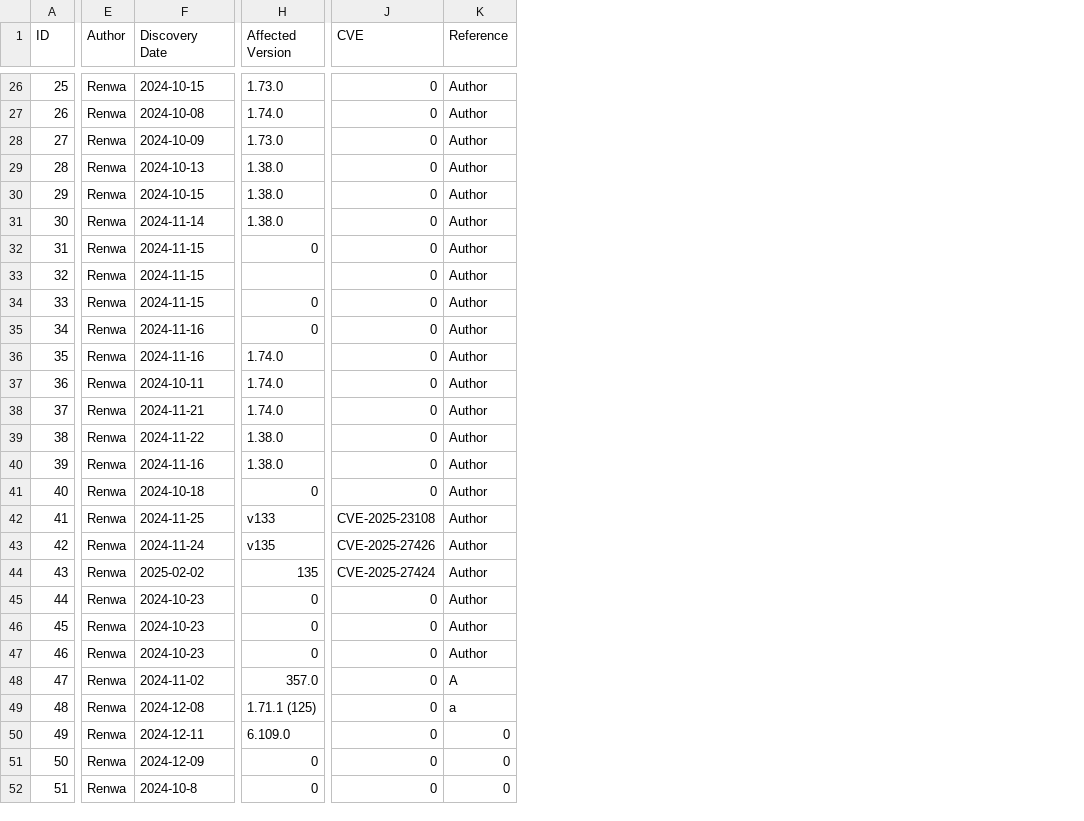
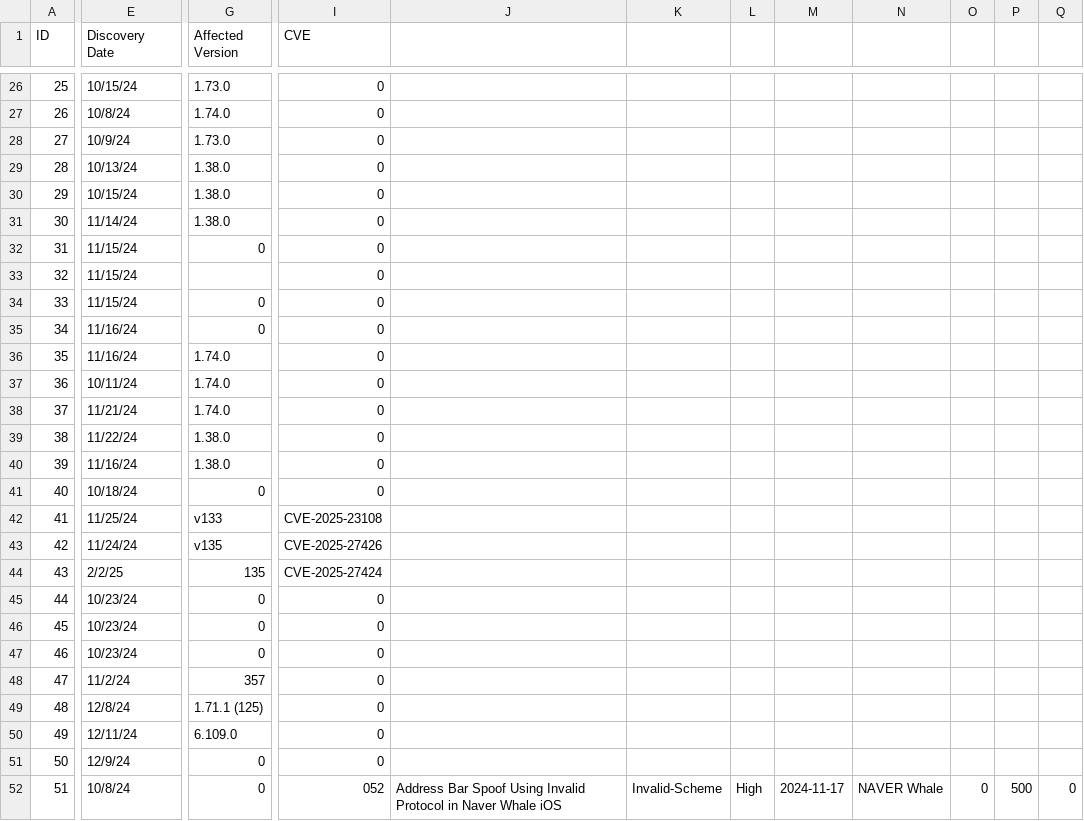
Before and after one commit to RenwaX23/Address_Bar_Spoofing, a CSV file: data.csv, drawn as a sheet; only a part is shown, gaps mark what is left out; removed rows and columns are numbered as before the commit, all else as after; the diff covers the shown part only; the diff names each change by its address in the sheet, - before the commit and + after, or states it on an @@ line.

Commit message:
added whale

```diff
--- a/data.csv
+++ b/data.csv
-column E (Author), rows 26-52: all Renwa
-column K (Reference), rows 26-52: Author | Author | Author | Author | Author | Author | Author | Author | Author | Author | Author | Author | Author | Author | Author | Author | Author | Author | Author | Author | Author | Author | A | a | 0 | 0 | 0
+column J, row 52: Address Bar Spoof Using Invalid Protocol in Naver Whale iOS
+column K, row 52: Invalid-Scheme
+column L, row 52: High
+column M, row 52: 2024-11-17
+column N, row 52: NAVER Whale
+column O, row 52: 0
+column P, row 52: 500
+column Q, row 52: 0
-E26 (Discovery Date): 2024-10-15
+E26 (Discovery Date): 10/15/24
-E27 (Discovery Date): 2024-10-08
+E27 (Discovery Date): 10/8/24
-E28 (Discovery Date): 2024-10-09
+E28 (Discovery Date): 10/9/24
-E29 (Discovery Date): 2024-10-13
+E29 (Discovery Date): 10/13/24
-E30 (Discovery Date): 2024-10-15
+E30 (Discovery Date): 10/15/24
-E31 (Discovery Date): 2024-11-14
+E31 (Discovery Date): 11/14/24
-E32:E34 (Discovery Date): 2024-11-15
+E32:E34 (Discovery Date): 11/15/24
-E35:E36 (Discovery Date): 2024-11-16
+E35:E36 (Discovery Date): 11/16/24
-E37 (Discovery Date): 2024-10-11
+E37 (Discovery Date): 10/11/24
-E38 (Discovery Date): 2024-11-21
+E38 (Discovery Date): 11/21/24
-E39 (Discovery Date): 2024-11-22
+E39 (Discovery Date): 11/22/24
-E40 (Discovery Date): 2024-11-16
+E40 (Discovery Date): 11/16/24
-E41 (Discovery Date): 2024-10-18
+E41 (Discovery Date): 10/18/24
-E42 (Discovery Date): 2024-11-25
+E42 (Discovery Date): 11/25/24
-E43 (Discovery Date): 2024-11-24
+E43 (Discovery Date): 11/24/24
-E44 (Discovery Date): 2025-02-02
+E44 (Discovery Date): 2/2/25
-E45:E47 (Discovery Date): 2024-10-23
+E45:E47 (Discovery Date): 10/23/24
-E48 (Discovery Date): 2024-11-02
+E48 (Discovery Date): 11/2/24
-G48 (Affected Version): 357.0
+G48 (Affected Version): 357
-E49 (Discovery Date): 2024-12-08
+E49 (Discovery Date): 12/8/24
-E50 (Discovery Date): 2024-12-11
+E50 (Discovery Date): 12/11/24
-E51 (Discovery Date): 2024-12-09
+E51 (Discovery Date): 12/9/24
-E52 (Discovery Date): 2024-10-8
+E52 (Discovery Date): 10/8/24
-I52 (CVE): 0
+I52 (CVE): 052
```
Also changed, not shown: 24 edited cells elsewhere in this file, 5 other files.
